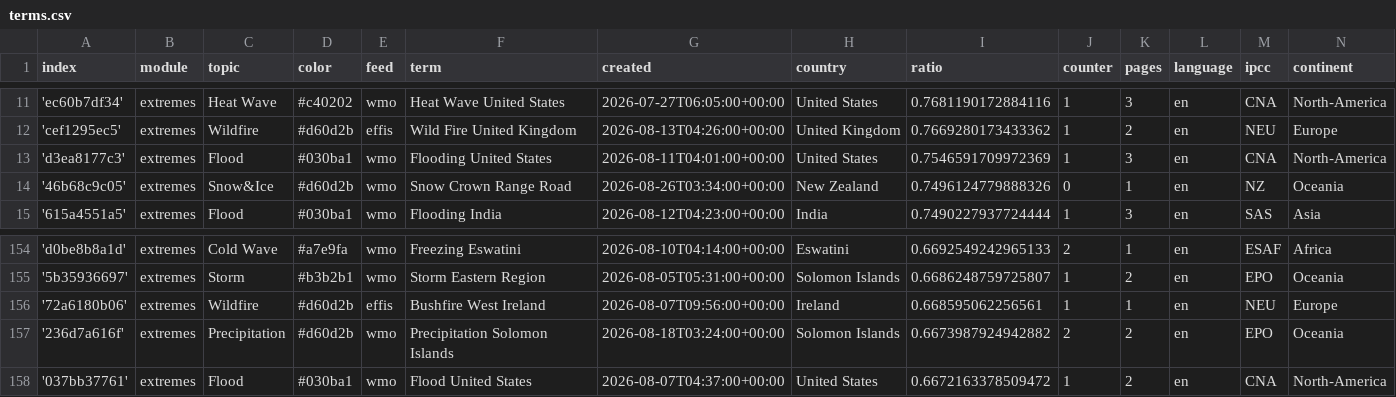
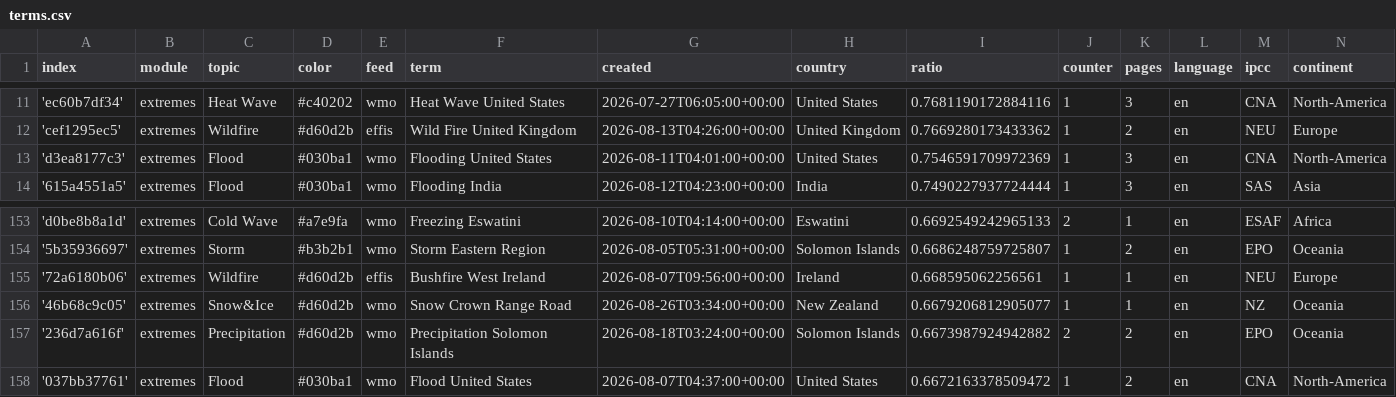
Before and after one commit to picawe-news/englishExtremes, a CSV file: terms.csv, drawn as a sheet; only a part is shown, gaps mark what is left out.

Commit message:
Commit from GitHub Actions (harvest:0.0)

```diff
--- a/terms.csv
+++ b/terms.csv
@@ -13,3 +13,2 @@ index,module,topic,color,feed,term,created,country,ratio,counter,pages,language,
 'd3ea8177c3',extremes,Flood,#030ba1,wmo,Flooding United States,2026-08-11T04:01:00+00:00,United States,0.7546591709972369,1,3,en,CNA,North-America
-'46b68c9c05',extremes,Snow&Ice,#d60d2b,wmo,Snow Crown Range Road,2026-08-26T03:34:00+00:00,New Zealand,0.7496124779888326,0,1,en,NZ,Oceania
 '615a4551a5',extremes,Flood,#030ba1,wmo,Flooding India,2026-08-12T04:23:00+00:00,India,0.7490227937724444,1,3,en,SAS,Asia
@@ -156,2 +155,3 @@ index,module,topic,color,feed,term,created,country,ratio,counter,pages,language,
 '72a6180b06',extremes,Wildfire,#d60d2b,effis,Bushfire West Ireland,2026-08-07T09:56:00+00:00,Ireland,0.668595062256561,1,1,en,NEU,Europe
+'46b68c9c05',extremes,Snow&Ice,#d60d2b,wmo,Snow Crown Range Road,2026-08-26T03:34:00+00:00,New Zealand,0.6679206812905077,1,1,en,NZ,Oceania
 '236d7a616f',extremes,Precipitation,#d60d2b,wmo,Precipitation Solomon Islands,2026-08-18T03:24:00+00:00,Solomon Islands,0.6673987924942882,2,2,en,EPO,Oceania
```
